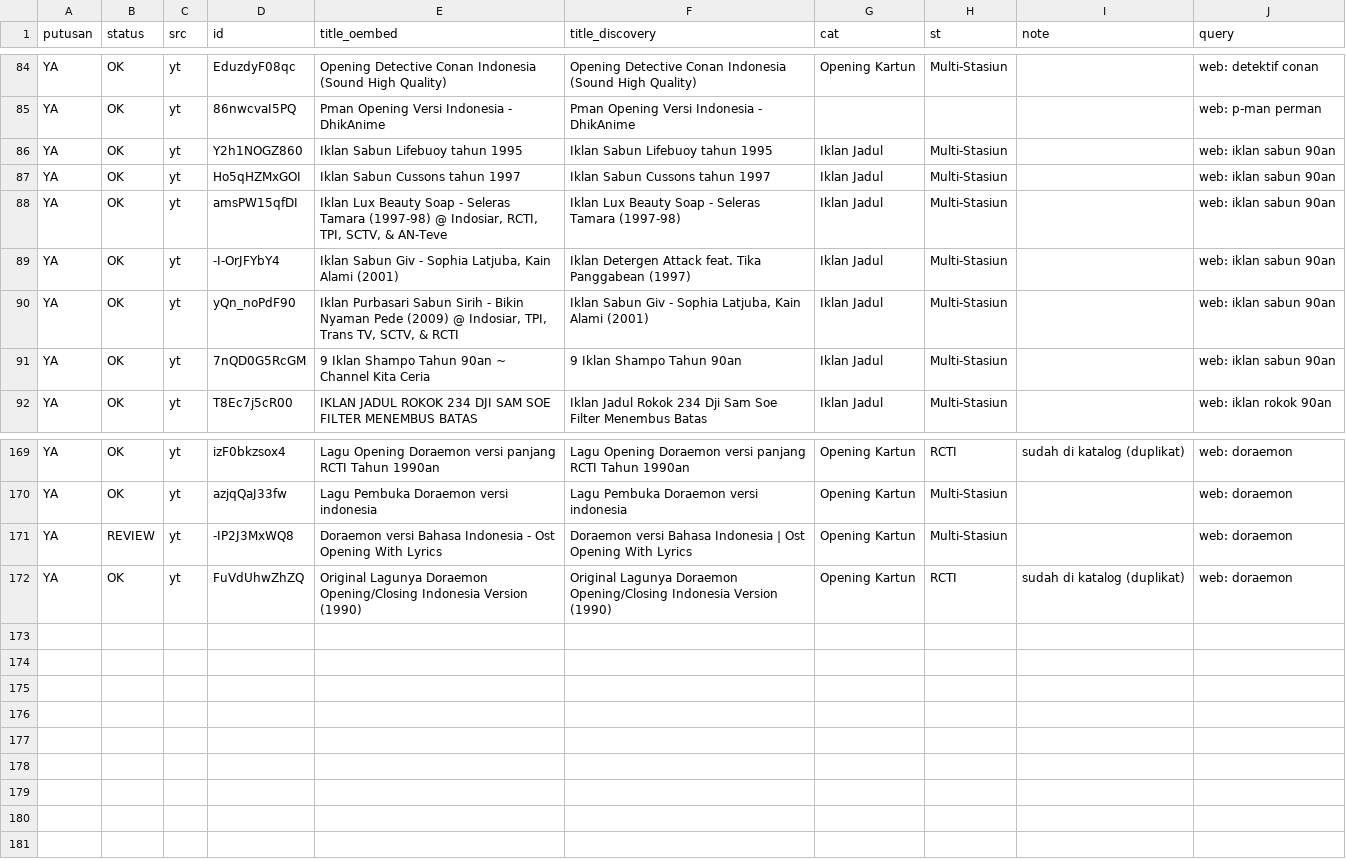
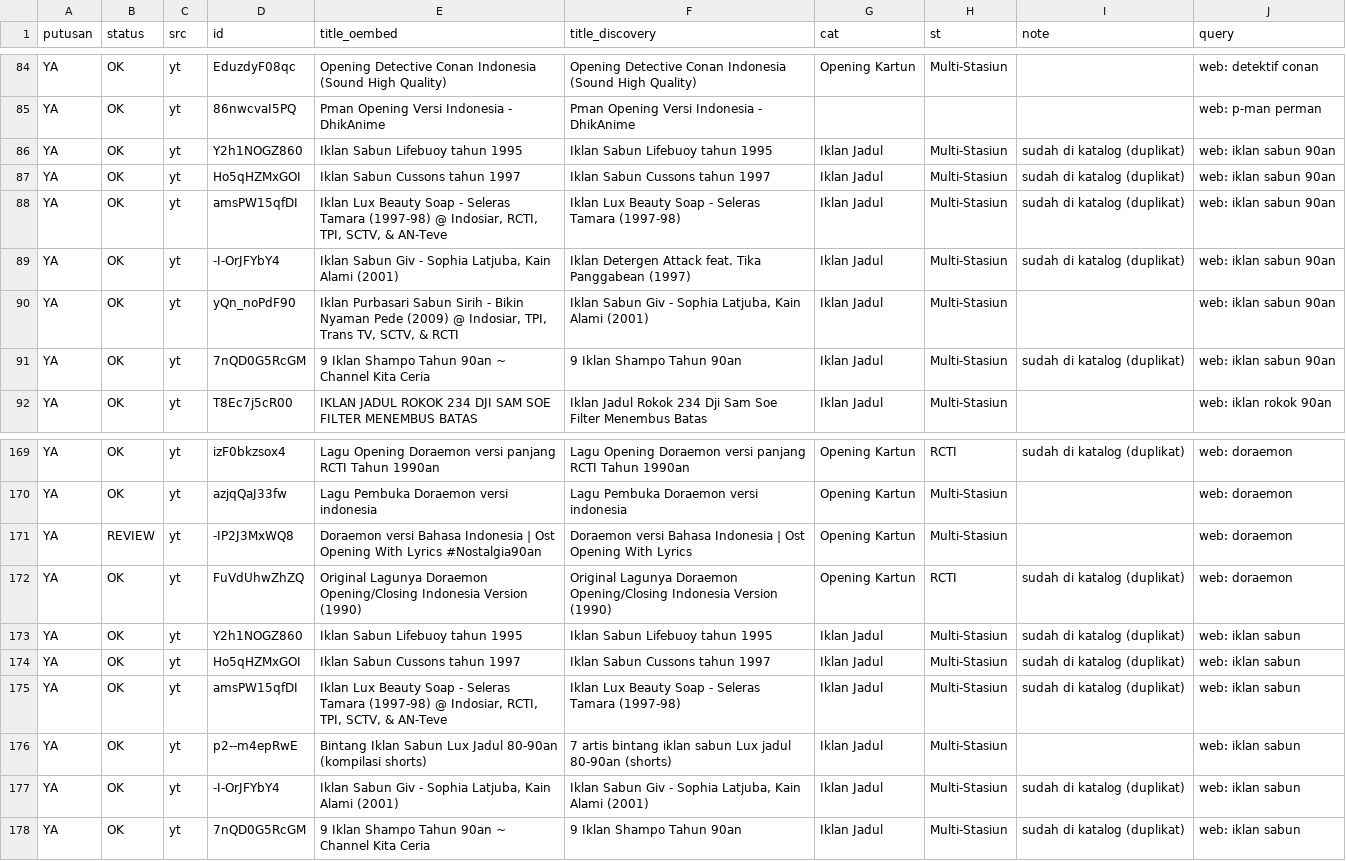
Before and after one commit to Llunatics/siar, a TSV file: scripts/cand/rev-yt-manual.tsv, drawn as a sheet; only a part is shown, gaps mark what is left out.

Commit message:
audit siklus 68: batch YT sabun +1 (katalog 388)

```diff
--- a/scripts/cand/rev-yt-manual.tsv
+++ b/scripts/cand/rev-yt-manual.tsv
@@ -85,8 +85,8 @@ YA	OK	yt	EduzdyF08qc	Opening Detective Conan Indonesia (Sound High Quality)	Open
 YA	OK	yt	86nwcvaI5PQ	Pman Opening Versi Indonesia - DhikAnime	Pman Opening Versi Indonesia - DhikAnime				web: p-man perman
-YA	OK	yt	Y2h1NOGZ860	Iklan Sabun Lifebuoy tahun 1995	Iklan Sabun Lifebuoy tahun 1995	Iklan Jadul	Multi-Stasiun		web: iklan sabun 90an
-YA	OK	yt	Ho5qHZMxGOI	Iklan Sabun Cussons tahun 1997	Iklan Sabun Cussons tahun 1997	Iklan Jadul	Multi-Stasiun		web: iklan sabun 90an
-YA	OK	yt	amsPW15qfDI	Iklan Lux Beauty Soap - Seleras Tamara (1997-98) @ Indosiar, RCTI, TPI, SCTV, & AN-Teve	Iklan Lux Beauty Soap - Seleras Tamara (1997-98)	Iklan Jadul	Multi-Stasiun		web: iklan sabun 90an
-YA	OK	yt	-I-OrJFYbY4	Iklan Sabun Giv - Sophia Latjuba, Kain Alami (2001)	Iklan Detergen Attack feat. Tika Panggabean (1997)	Iklan Jadul	Multi-Stasiun		web: iklan sabun 90an
+YA	OK	yt	Y2h1NOGZ860	Iklan Sabun Lifebuoy tahun 1995	Iklan Sabun Lifebuoy tahun 1995	Iklan Jadul	Multi-Stasiun	sudah di katalog (duplikat)	web: iklan sabun 90an
+YA	OK	yt	Ho5qHZMxGOI	Iklan Sabun Cussons tahun 1997	Iklan Sabun Cussons tahun 1997	Iklan Jadul	Multi-Stasiun	sudah di katalog (duplikat)	web: iklan sabun 90an
+YA	OK	yt	amsPW15qfDI	Iklan Lux Beauty Soap - Seleras Tamara (1997-98) @ Indosiar, RCTI, TPI, SCTV, & AN-Teve	Iklan Lux Beauty Soap - Seleras Tamara (1997-98)	Iklan Jadul	Multi-Stasiun	sudah di katalog (duplikat)	web: iklan sabun 90an
+YA	OK	yt	-I-OrJFYbY4	Iklan Sabun Giv - Sophia Latjuba, Kain Alami (2001)	Iklan Detergen Attack feat. Tika Panggabean (1997)	Iklan Jadul	Multi-Stasiun	sudah di katalog (duplikat)	web: iklan sabun 90an
 YA	OK	yt	yQn_noPdF90	Iklan Purbasari Sabun Sirih - Bikin Nyaman Pede (2009) @ Indosiar, TPI, Trans TV, SCTV, & RCTI	Iklan Sabun Giv - Sophia Latjuba, Kain Alami (2001)	Iklan Jadul	Multi-Stasiun		web: iklan sabun 90an
-YA	OK	yt	7nQD0G5RcGM	9 Iklan Shampo Tahun 90an ~ Channel Kita Ceria	9 Iklan Shampo Tahun 90an	Iklan Jadul	Multi-Stasiun		web: iklan sabun 90an
+YA	OK	yt	7nQD0G5RcGM	9 Iklan Shampo Tahun 90an ~ Channel Kita Ceria	9 Iklan Shampo Tahun 90an	Iklan Jadul	Multi-Stasiun	sudah di katalog (duplikat)	web: iklan sabun 90an
 YA	OK	yt	T8Ec7j5cR00	IKLAN JADUL ROKOK 234 DJI SAM SOE FILTER MENEMBUS BATAS	Iklan Jadul Rokok 234 Dji Sam Soe Filter Menembus Batas	Iklan Jadul	Multi-Stasiun		web: iklan rokok 90an
@@ -170,3 +170,9 @@ YA	OK	yt	izF0bkzsox4	Lagu Opening Doraemon versi panjang  RCTI Tahun 1990an	Lagu
 YA	OK	yt	azjqQaJ33fw	Lagu Pembuka Doraemon versi indonesia	Lagu Pembuka Doraemon versi indonesia	Opening Kartun	Multi-Stasiun		web: doraemon
-YA	REVIEW	yt	-IP2J3MxWQ8	Doraemon versi Bahasa Indonesia - Ost Opening With Lyrics	Doraemon versi Bahasa Indonesia | Ost Opening With Lyrics	Opening Kartun	Multi-Stasiun		web: doraemon
+YA	REVIEW	yt	-IP2J3MxWQ8	Doraemon versi Bahasa Indonesia | Ost Opening With Lyrics #Nostalgia90an	Doraemon versi Bahasa Indonesia | Ost Opening With Lyrics	Opening Kartun	Multi-Stasiun		web: doraemon
 YA	OK	yt	FuVdUhwZhZQ	Original Lagunya Doraemon Opening/Closing Indonesia Version (1990)	Original Lagunya Doraemon Opening/Closing Indonesia Version (1990)	Opening Kartun	RCTI	sudah di katalog (duplikat)	web: doraemon
+YA	OK	yt	Y2h1NOGZ860	Iklan Sabun Lifebuoy tahun 1995	Iklan Sabun Lifebuoy tahun 1995	Iklan Jadul	Multi-Stasiun	sudah di katalog (duplikat)	web: iklan sabun
+YA	OK	yt	Ho5qHZMxGOI	Iklan Sabun Cussons tahun 1997	Iklan Sabun Cussons tahun 1997	Iklan Jadul	Multi-Stasiun	sudah di katalog (duplikat)	web: iklan sabun
+YA	OK	yt	amsPW15qfDI	Iklan Lux Beauty Soap - Seleras Tamara (1997-98) @ Indosiar, RCTI, TPI, SCTV, & AN-Teve	Iklan Lux Beauty Soap - Seleras Tamara (1997-98)	Iklan Jadul	Multi-Stasiun	sudah di katalog (duplikat)	web: iklan sabun
+YA	OK	yt	p2--m4epRwE	Bintang Iklan Sabun Lux Jadul 80-90an (kompilasi shorts)	7 artis bintang iklan sabun Lux jadul 80-90an (shorts)	Iklan Jadul	Multi-Stasiun		web: iklan sabun
+YA	OK	yt	-I-OrJFYbY4	Iklan Sabun Giv - Sophia Latjuba, Kain Alami (2001)	Iklan Sabun Giv - Sophia Latjuba, Kain Alami (2001)	Iklan Jadul	Multi-Stasiun	sudah di katalog (duplikat)	web: iklan sabun
+YA	OK	yt	7nQD0G5RcGM	9 Iklan Shampo Tahun 90an ~ Channel Kita Ceria	9 Iklan Shampo Tahun 90an	Iklan Jadul	Multi-Stasiun	sudah di katalog (duplikat)	web: iklan sabun
```
Also changed, not shown: 3 other files.
